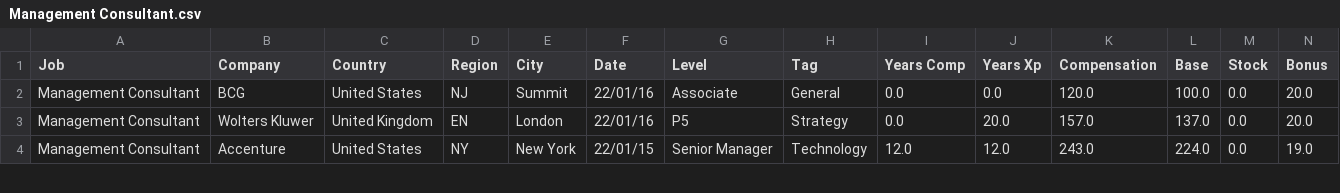
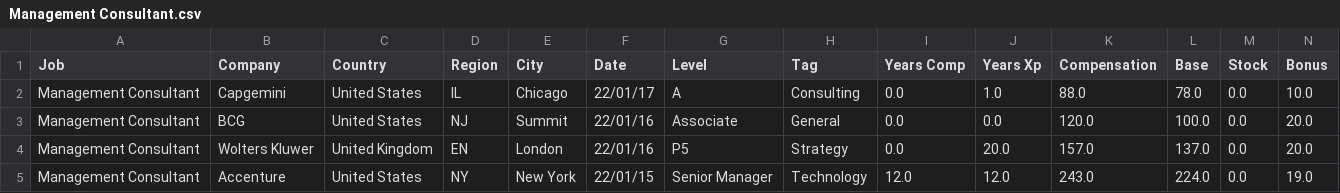
Before and after one commit to afruoy/scraper-levels.fyi, a CSV file: db/Management Consultant.csv, drawn as a sheet; only a part is shown; rows hold the shown columns only; the diff names each change by its address in the sheet, - before the commit and + after, or states it on an @@ line.

```diff
--- a/db/Management Consultant.csv
+++ b/db/Management Consultant.csv
+row 2: Management Consultant | Capgemini | United States | IL | Chicago | 22/01/17 | A | Consulting | 0.0 | 1.0 | 88.0 | 78.0 | 0.0 | 10.0
```
Also changed, not shown: db/Hardware Engineer.csv, db/Recruiter.csv, 2 other files.
